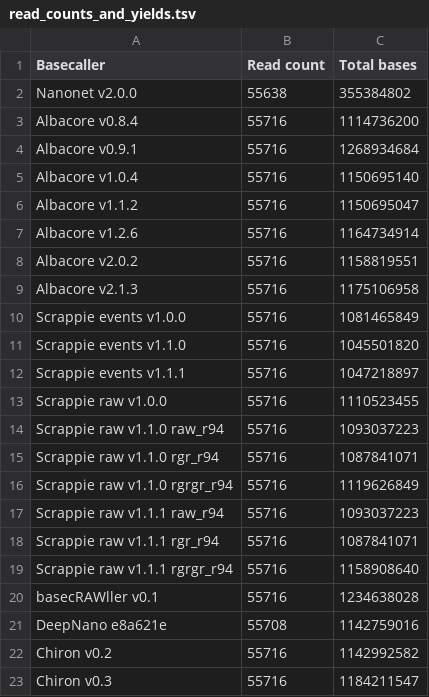
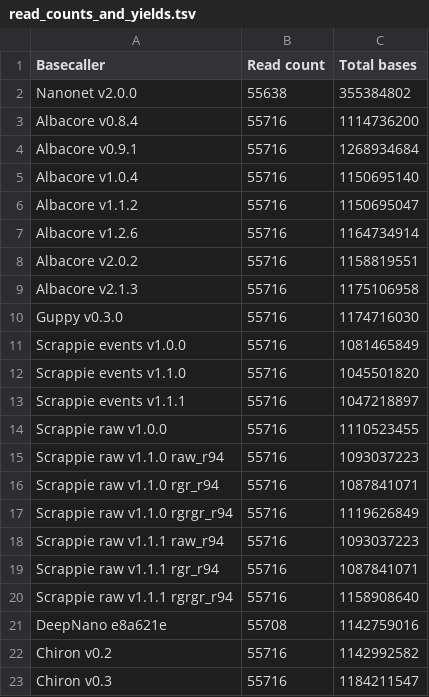
Before and after one commit to rrwick/Basecalling-comparison, a TSV file: results/read_counts_and_yields.tsv, drawn as a sheet.

Commit message:
Add Guppy v0.3.0 results

```diff
--- a/results/read_counts_and_yields.tsv
+++ b/results/read_counts_and_yields.tsv
@@ -9,2 +9,3 @@ Albacore v2.0.2	55716	1158819551
 Albacore v2.1.3	55716	1175106958
+Guppy v0.3.0	55716	1174716030
 Scrappie events v1.0.0	55716	1081465849
@@ -19,3 +20,2 @@ Scrappie raw v1.1.1 rgr_r94	55716	1087841071
 Scrappie raw v1.1.1 rgrgr_r94	55716	1158908640
-basecRAWller v0.1	55716	1234638028
 DeepNano e8a621e	55708	1142759016
```
Also changed, not shown: 14 other files.
